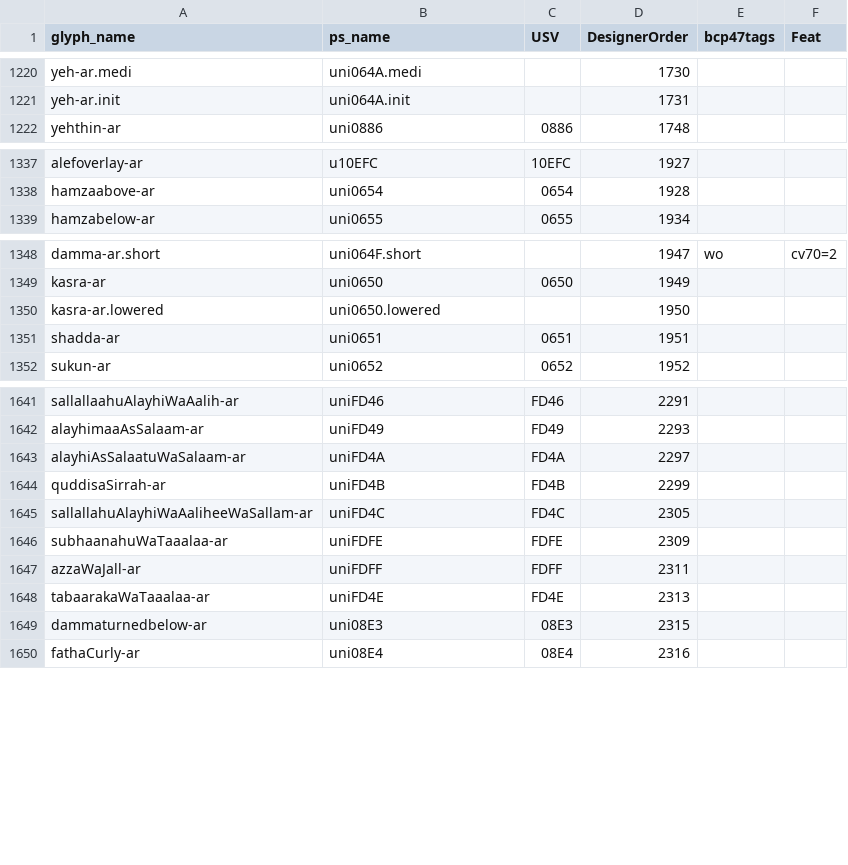
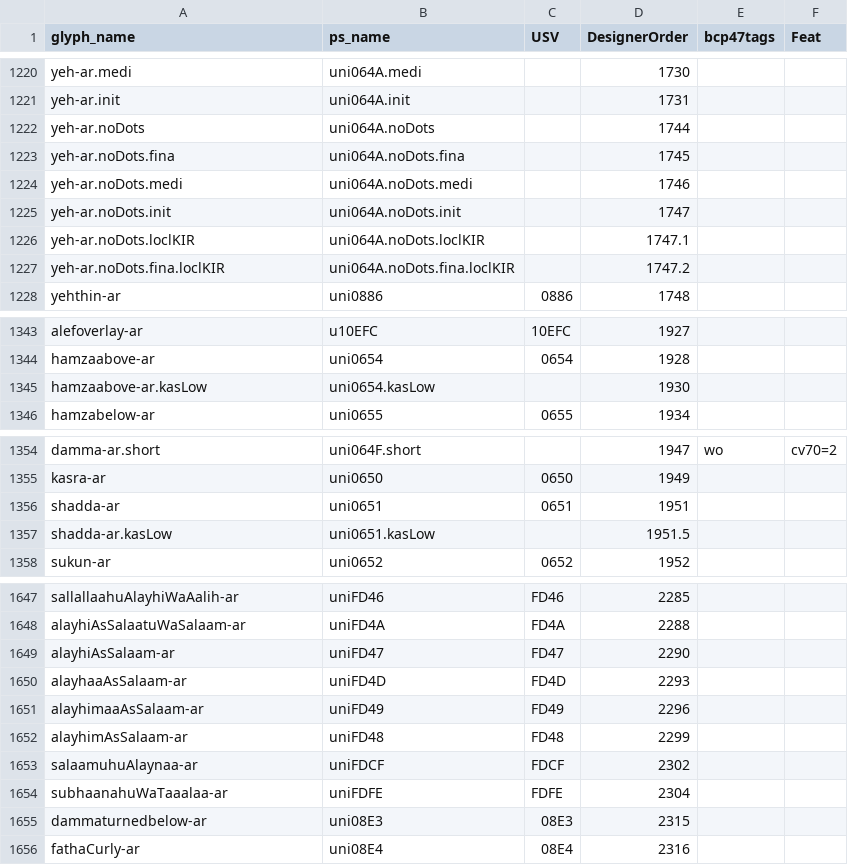
Before and after one commit to silnrsi/font-lateef, a CSV file: source/glyph_data.csv, drawn as a sheet; only a part is shown, gaps mark what is left out; removed rows and columns are numbered as before the commit, all else as after; the diff covers the shown part only; the diff names each change by its address in the sheet, - before the commit and + after, or states it on an @@ line.

Commit message:
[ABS-3230] Add glyphs required for Hamza+kasra feature

```diff
--- a/source/glyph_data.csv
+++ b/source/glyph_data.csv
+row 1222: yeh-ar.noDots | uni064A.noDots |  | 1744
+row 1223: yeh-ar.noDots.fina | uni064A.noDots.fina |  | 1745
+row 1224: yeh-ar.noDots.medi | uni064A.noDots.medi |  | 1746
+row 1225: yeh-ar.noDots.init | uni064A.noDots.init |  | 1747
+row 1226: yeh-ar.noDots.loclKIR | uni064A.noDots.loclKIR |  | 1747.1
+row 1227: yeh-ar.noDots.fina.loclKIR | uni064A.noDots.fina.loclKIR |  | 1747.2
+row 1345: hamzaabove-ar.kasLow | uni0654.kasLow |  | 1930
-row 1350: kasra-ar.lowered | uni0650.lowered |  | 1950
+row 1357: shadda-ar.kasLow | uni0651.kasLow |  | 1951.5
-D1647 (DesignerOrder): 2291
+D1647 (DesignerOrder): 2285
-row 1642: alayhimaaAsSalaam-ar | uniFD49 | FD49 | 2293
-D1648 (DesignerOrder): 2297
+D1648 (DesignerOrder): 2288
+row 1649: alayhiAsSalaam-ar | uniFD47 | FD47 | 2290
+row 1650: alayhaaAsSalaam-ar | uniFD4D | FD4D | 2293
+row 1651: alayhimaaAsSalaam-ar | uniFD49 | FD49 | 2296
-A1652 (glyph_name): quddisaSirrah-ar
+A1652 (glyph_name): alayhimAsSalaam-ar
-B1652 (ps_name): uniFD4B
+B1652 (ps_name): uniFD48
-C1652 (USV): FD4B
+C1652 (USV): FD48
-row 1645: sallallahuAlayhiWaAaliheeWaSallam-ar | uniFD4C | FD4C | 2305
+row 1653: salaamuhuAlaynaa-ar | uniFDCF | FDCF | 2302
-D1654 (DesignerOrder): 2309
+D1654 (DesignerOrder): 2304
-row 1647: azzaWaJall-ar | uniFDFF | FDFF | 2311
-row 1648: tabaarakaWaTaaalaa-ar | uniFD4E | FD4E | 2313
```
Also changed, not shown: 15 added rows, 15 removed rows and 8 edited cells elsewhere in this file, 44 other files.
